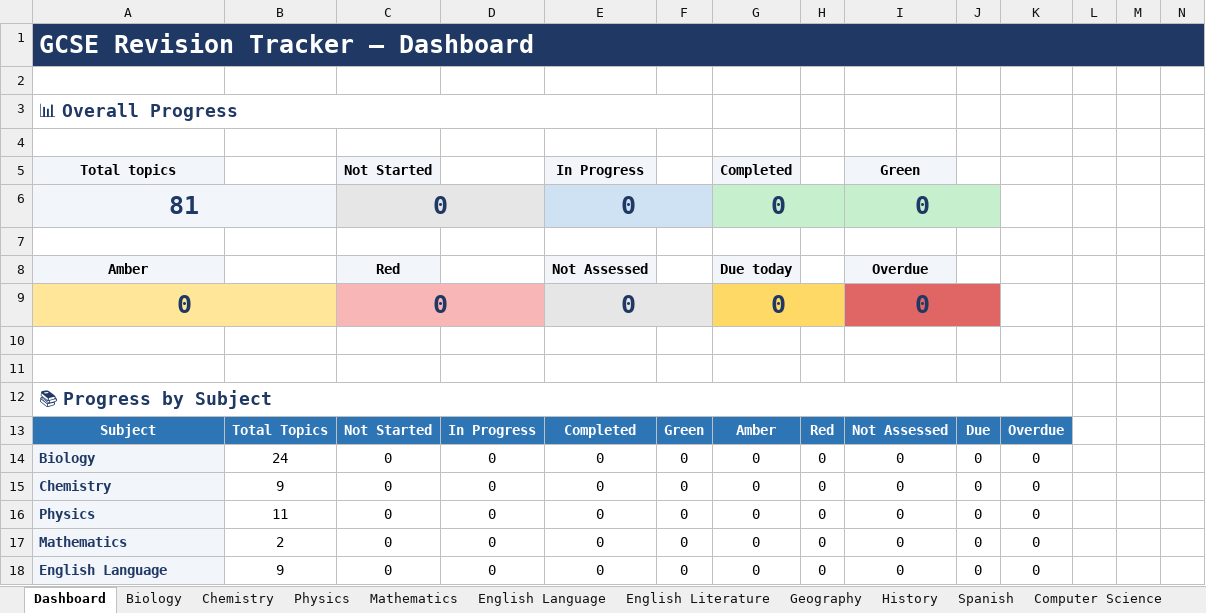
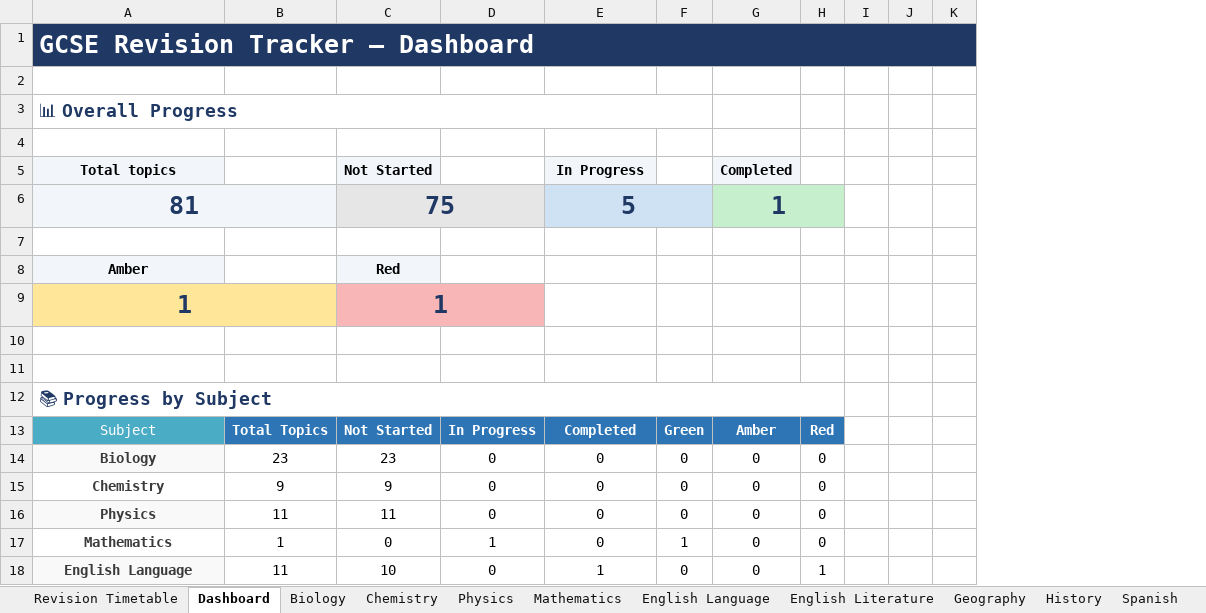
Before and after one commit to Chinedu-stack/Python_Stuff-Replit, an Excel workbook: revision tracker/Revision_Tracker.xlsx, sheet Dashboard, drawn as a sheet; only a part is shown; values as stored, in another font and other column widths than the file's, no borders; conditional formats not drawn; removed rows and columns are numbered as before the commit, all else as after; rows hold the shown columns only; the diff covers the shown part only; the diff names each change by its address in the sheet, - before the commit and + after, or states it on an @@ line.

```diff
--- a/revision tracker/Revision_Tracker.xlsx (sheet Dashboard)
+++ b/revision tracker/Revision_Tracker.xlsx (sheet Dashboard)
+sheet tab: Revision Timetable
-column I, rows 5-8: Green | 0 |  | Overdue; rows 13-18: Not Assessed | 0 | 0 | 0 | 0 | 0
-column J, rows 13-18: Due | 0 | 0 | 0 | 0 | 0
-column K, rows 13-18: Overdue | 0 | 0 | 0 | 0 | 0
-C6: 0
+C6: 75
-E6: 0
+E6: 5
-G6: 0
+G6: 1
-E8: Not Assessed
+E8: (empty)
-E8 fill: #F2F6FB
+E8 fill: none
-G8: Due today
+G8: (empty)
-G8 fill: #F2F6FB
+G8 fill: none
-row 9: 0 |  | 0 |  | 0 |  | 0 |  | 0
+row 9: 1 |  | 1
@@ A13 fill: #2E75B6 → #4BACC6, bold: on → off @@
@@ A14:A18 text colour: #1F3864 → #3B3B3B, alignment: left → center @@
-B14: 24
+B14: 23
-C14: 0
+C14: 23
-A15 fill: #F2F6FB
+A15 fill: none
-C15: 0
+C15: 9
-C16: 0
+C16: 11
-A17 fill: #F2F6FB
+A17 fill: none
-B17: 2
+B17: 1
-D17: 0
+D17: 1
-F17: 0
+F17: 1
-B18: 9
+B18: 11
-C18: 0
+C18: 10
-E18: 0
+E18: 1
-H18: 0
+H18: 1
```
Also changed, not shown: 13 edited cells and cell formats elsewhere in this sheet, sheet English Language, sheet Computer Science, sheet Mathematics, sheet English Literature, sheet History, sheet Geography, 4 more sheets, formulas that keep their value, charts or pictures, 2 other files.
